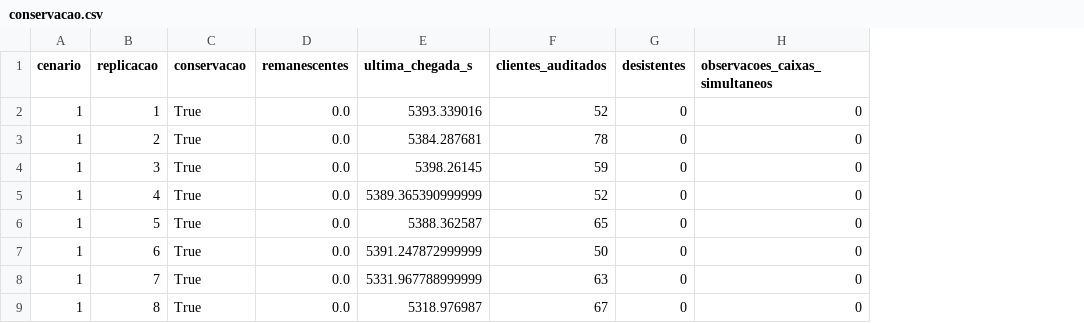
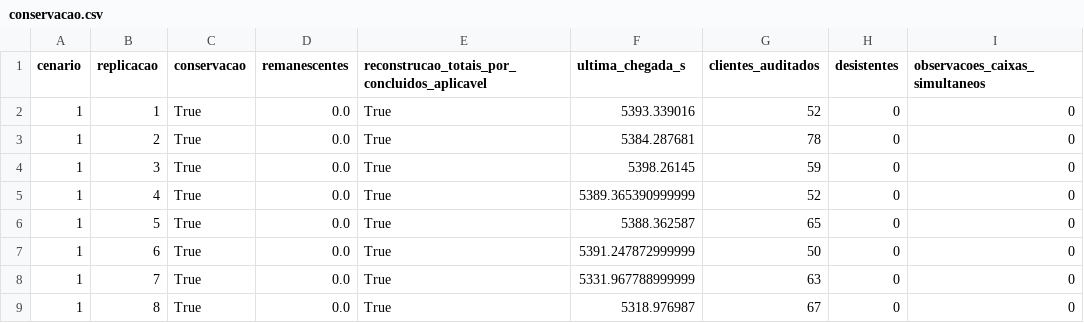
Before and after one commit to luisasbecker/tgb_simulacao_modelagem_de_sistemas, a CSV file: results/conservacao.csv, drawn as a sheet; only a part is shown; the diff names each change by its address in the sheet, - before the commit and + after, or states it on an @@ line.

```diff
--- a/results/conservacao.csv
+++ b/results/conservacao.csv
+column E, rows 1-9: reconstrucao_totais_por_concluidos_aplicavel | True | True | True | True | True | True | True | True
```
Also changed, not shown: 54 other files.
